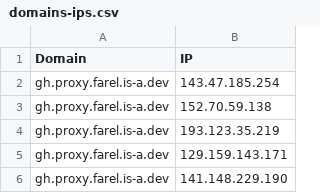
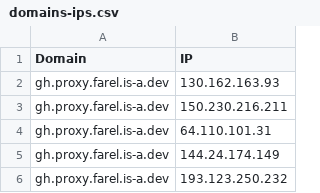
Before and after one commit to Ben523787187/proxyip-tracker, a CSV file: result/domains-ips.csv, drawn as a sheet.

```diff
--- a/result/domains-ips.csv
+++ b/result/domains-ips.csv
@@ -1,6 +1,6 @@
 Domain,IP
-gh.proxy.farel.is-a.dev,143.47.185.254
-gh.proxy.farel.is-a.dev,152.70.59.138
-gh.proxy.farel.is-a.dev,193.123.35.219
-gh.proxy.farel.is-a.dev,129.159.143.171
-gh.proxy.farel.is-a.dev,141.148.229.190
+gh.proxy.farel.is-a.dev,130.162.163.93
+gh.proxy.farel.is-a.dev,150.230.216.211
+gh.proxy.farel.is-a.dev,64.110.101.31
+gh.proxy.farel.is-a.dev,144.24.174.149
+gh.proxy.farel.is-a.dev,193.123.250.232
```
Also changed, not shown: result/tested-ips.csv.
